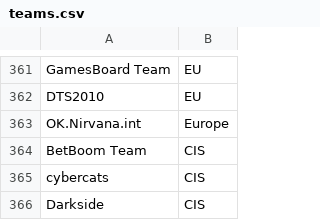
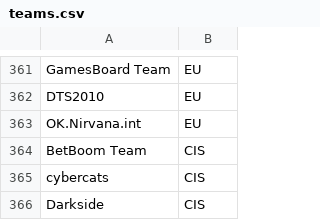
Before and after one commit to HaTruong05/CSV_data, a CSV file: Dota_2/teams.csv, drawn as a sheet; only a part is shown, gaps mark what is left out.

Commit message:
Update teams.csv

```diff
--- a/Dota_2/teams.csv
+++ b/Dota_2/teams.csv
@@ -362,3 +362,3 @@ GamesBoard Team,EU
 DTS2010,EU
-OK.Nirvana.int,Europe
+OK.Nirvana.int,EU
 BetBoom Team,CIS
```
